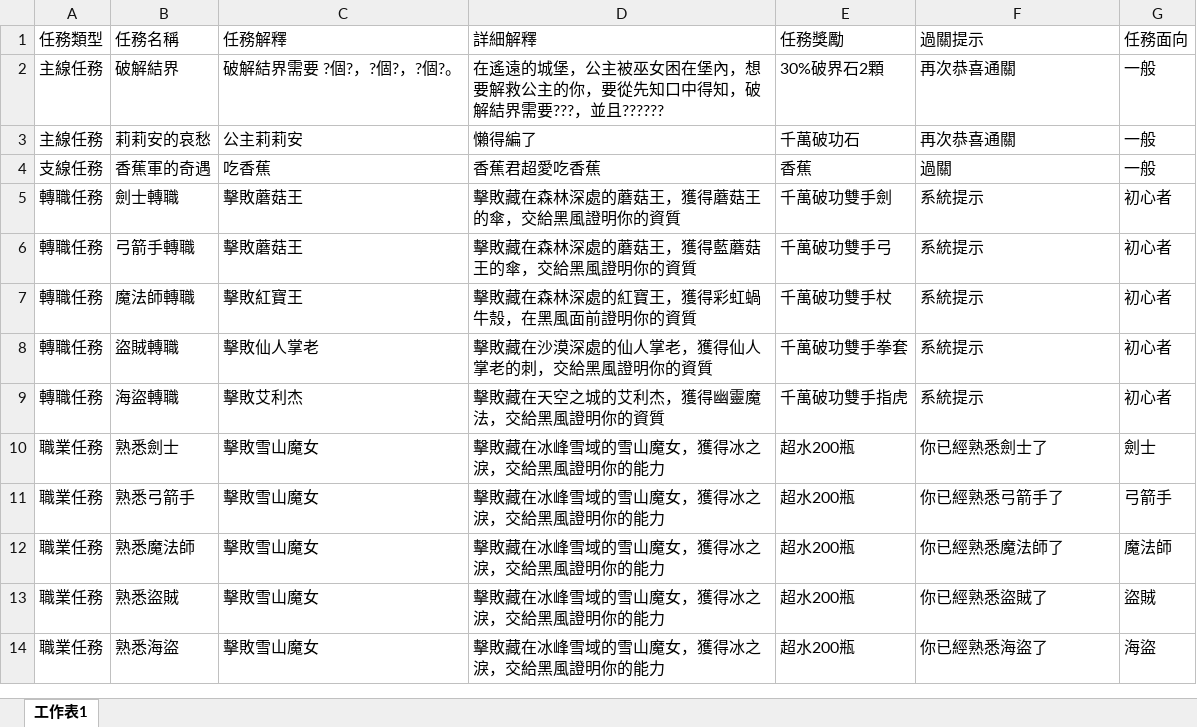
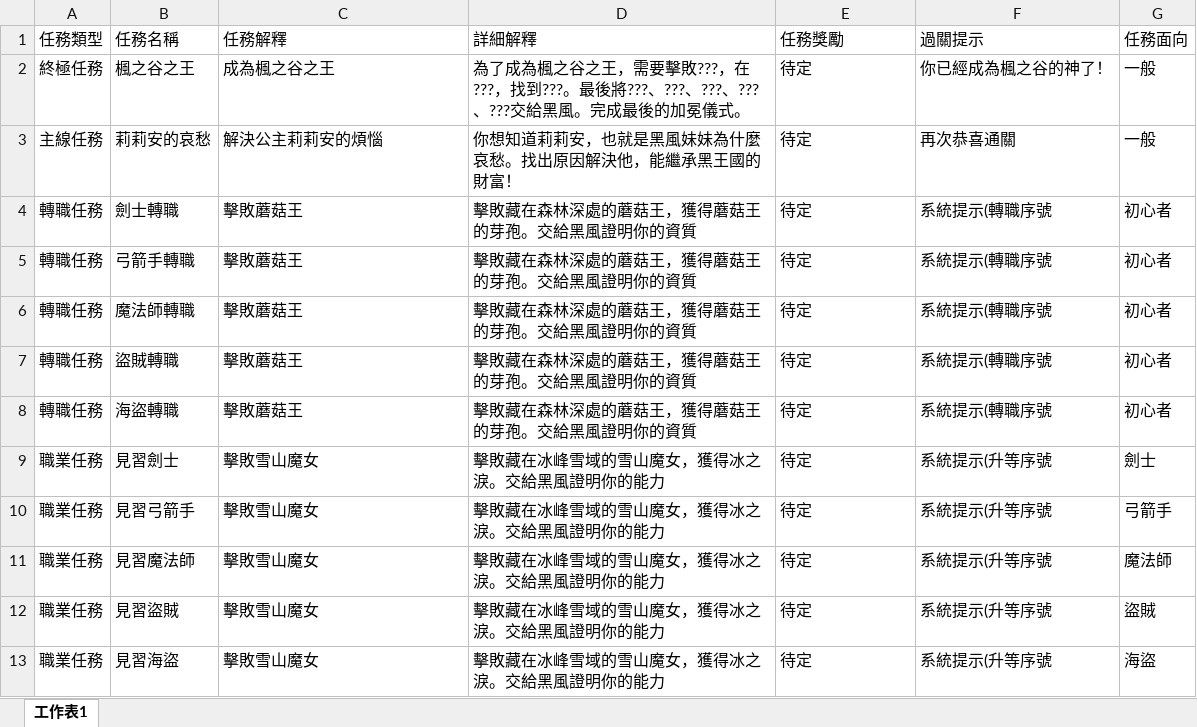
Before and after one commit to Kchoen/QuestSystem, an Excel workbook: 任務表.xlsx, sheet 工作表1, drawn as a sheet; only a part is shown; values as stored, in another font and other column widths than the file's, no borders; removed rows and columns are numbered as before the commit, all else as after; the diff covers the shown part only; the diff names each change by its address in the sheet, - before the commit and + after, or states it on an @@ line.

```diff
--- a/任務表.xlsx (sheet 工作表1)
+++ b/任務表.xlsx (sheet 工作表1)
-row 2: 主線任務 | 破解結界 | 破解結界需要 ?個?，?個?，?個?。 | 在遙遠的城堡，公主被巫女困在堡內，想要解救公主的你，要從先知口中得知，破解結界需要???，並且?????? | 30%破界石2顆 | 再次恭喜通關 | 一般
+row 2: 終極任務 | 楓之谷之王 | 成為楓之谷之王 | 為了成為楓之谷之王，需要擊敗???，在???，找到???。最後將???、???、???、???、???交給黑風。完成最後的加冕儀式。 | 待定 | 你已經成為楓之谷的神了！ | 一般
-C3 (任務解釋): 公主莉莉安
+C3 (任務解釋): 解決公主莉莉安的煩惱
-D3 (詳細解釋): 懶得編了
+D3 (詳細解釋): 你想知道莉莉安，也就是黑風妹妹為什麼哀愁。找出原因解決他，能繼承黑王國的財富！
-E3 (任務獎勵): 千萬破功石
+E3 (任務獎勵): 待定
-row 4: 支線任務 | 香蕉軍的奇遇 | 吃香蕉 | 香蕉君超愛吃香蕉 | 香蕉 | 過關 | 一般
-D4 (詳細解釋): 擊敗藏在森林深處的蘑菇王，獲得蘑菇王的傘，交給黑風證明你的資質
+D4 (詳細解釋): 擊敗藏在森林深處的蘑菇王，獲得蘑菇王的芽孢。交給黑風證明你的資質
-E4 (任務獎勵): 千萬破功雙手劍
+E4 (任務獎勵): 待定
-F4:F8 (過關提示): 系統提示
+F4:F8 (過關提示): 系統提示(轉職序號
-D5 (詳細解釋): 擊敗藏在森林深處的蘑菇王，獲得藍蘑菇王的傘，交給黑風證明你的資質
+D5 (詳細解釋): 擊敗藏在森林深處的蘑菇王，獲得蘑菇王的芽孢。交給黑風證明你的資質
-E5 (任務獎勵): 千萬破功雙手弓
+E5 (任務獎勵): 待定
-C6 (任務解釋): 擊敗紅寶王
+C6 (任務解釋): 擊敗蘑菇王
-D6 (詳細解釋): 擊敗藏在森林深處的紅寶王，獲得彩虹蝸牛殼，在黑風面前證明你的資質
+D6 (詳細解釋): 擊敗藏在森林深處的蘑菇王，獲得蘑菇王的芽孢。交給黑風證明你的資質
-E6 (任務獎勵): 千萬破功雙手杖
+E6 (任務獎勵): 待定
-C7 (任務解釋): 擊敗仙人掌老
+C7 (任務解釋): 擊敗蘑菇王
-D7 (詳細解釋): 擊敗藏在沙漠深處的仙人掌老，獲得仙人掌老的刺，交給黑風證明你的資質
+D7 (詳細解釋): 擊敗藏在森林深處的蘑菇王，獲得蘑菇王的芽孢。交給黑風證明你的資質
-E7 (任務獎勵): 千萬破功雙手拳套
+E7 (任務獎勵): 待定
-C8 (任務解釋): 擊敗艾利杰
+C8 (任務解釋): 擊敗蘑菇王
-D8 (詳細解釋): 擊敗藏在天空之城的艾利杰，獲得幽靈魔法，交給黑風證明你的資質
+D8 (詳細解釋): 擊敗藏在森林深處的蘑菇王，獲得蘑菇王的芽孢。交給黑風證明你的資質
-E8 (任務獎勵): 千萬破功雙手指虎
+E8 (任務獎勵): 待定
-B9 (任務名稱): 熟悉劍士
+B9 (任務名稱): 見習劍士
-D9:D13 (詳細解釋): 擊敗藏在冰峰雪域的雪山魔女，獲得冰之淚，交給黑風證明你的能力
+D9:D13 (詳細解釋): 擊敗藏在冰峰雪域的雪山魔女，獲得冰之淚。交給黑風證明你的能力
-E9:E13 (任務獎勵): 超水200瓶
+E9:E13 (任務獎勵): 待定
-F9 (過關提示): 你已經熟悉劍士了
+F9 (過關提示): 系統提示(升等序號
-B10 (任務名稱): 熟悉弓箭手
+B10 (任務名稱): 見習弓箭手
-F10 (過關提示): 你已經熟悉弓箭手了
+F10 (過關提示): 系統提示(升等序號
-B11 (任務名稱): 熟悉魔法師
+B11 (任務名稱): 見習魔法師
-F11 (過關提示): 你已經熟悉魔法師了
+F11 (過關提示): 系統提示(升等序號
-B12 (任務名稱): 熟悉盜賊
+B12 (任務名稱): 見習盜賊
-F12 (過關提示): 你已經熟悉盜賊了
+F12 (過關提示): 系統提示(升等序號
-B13 (任務名稱): 熟悉海盜
+B13 (任務名稱): 見習海盜
-F13 (過關提示): 你已經熟悉海盜了
+F13 (過關提示): 系統提示(升等序號
```
Also changed, not shown: 5 added rows elsewhere in this sheet, 2 other files.
